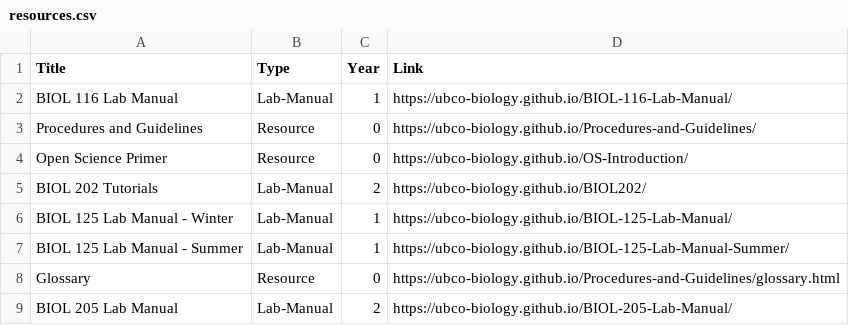
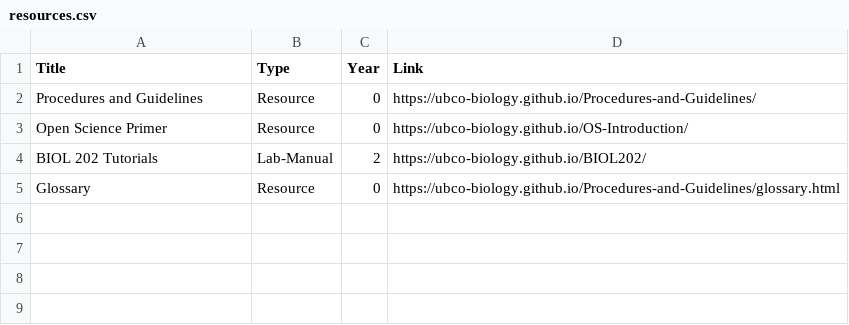
Before and after one commit to ubco-biology/ubco-biology.github.io, a CSV file: docs/files/resources.csv, drawn as a sheet.

```diff
--- a/docs/files/resources.csv
+++ b/docs/files/resources.csv
@@ -1,3 +1,2 @@
 Title,Type,Year,Link
-BIOL 116 Lab Manual,Lab-Manual,1,https://ubco-biology.github.io/BIOL-116-Lab-Manual/
 Procedures and Guidelines,Resource,0,https://ubco-biology.github.io/Procedures-and-Guidelines/
@@ -5,5 +4,2 @@ Open Science Primer,Resource,0,https://ubco-biology.github.io/OS-Introduction/
 BIOL 202 Tutorials,Lab-Manual,2,https://ubco-biology.github.io/BIOL202/
-BIOL 125 Lab Manual - Winter,Lab-Manual,1,https://ubco-biology.github.io/BIOL-125-Lab-Manual/
-BIOL 125 Lab Manual - Summer,Lab-Manual,1,https://ubco-biology.github.io/BIOL-125-Lab-Manual-Summer/
 Glossary,Resource,0,https://ubco-biology.github.io/Procedures-and-Guidelines/glossary.html
-BIOL 205 Lab Manual,Lab-Manual,2,https://ubco-biology.github.io/BIOL-205-Lab-Manual/
```
Also changed, not shown: files/resources.csv, 2 other files.
